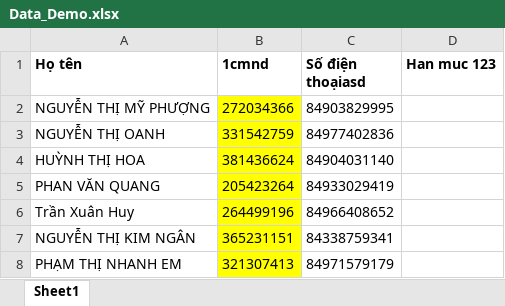
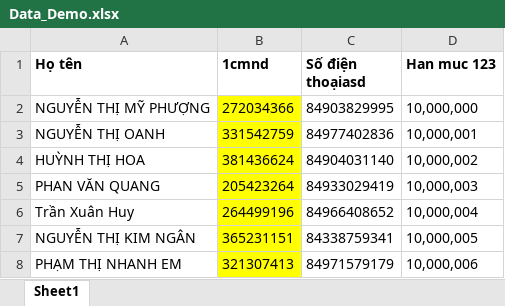
Before and after one commit to loczippo/startup, an Excel workbook: Data_Demo.xlsx, sheet Sheet1, drawn as a sheet; values as stored, in another font and other column widths than the file's, no borders; the diff names each change by its address in the sheet, - before the commit and + after, or states it on an @@ line.

```diff
--- a/Data_Demo.xlsx (sheet Sheet1)
+++ b/Data_Demo.xlsx (sheet Sheet1)
-D2 (Han muc 123): (empty)
+D2 (Han muc 123): 10,000,000
-D3 (Han muc 123): (empty)
+D3 (Han muc 123): 10,000,001
-D4 (Han muc 123): (empty)
+D4 (Han muc 123): 10,000,002
-D5 (Han muc 123): (empty)
+D5 (Han muc 123): 10,000,003
-D6 (Han muc 123): (empty)
+D6 (Han muc 123): 10,000,004
-D7 (Han muc 123): (empty)
+D7 (Han muc 123): 10,000,005
-D8 (Han muc 123): (empty)
+D8 (Han muc 123): 10,000,006
```
Also changed, not shown: 3 other files.
